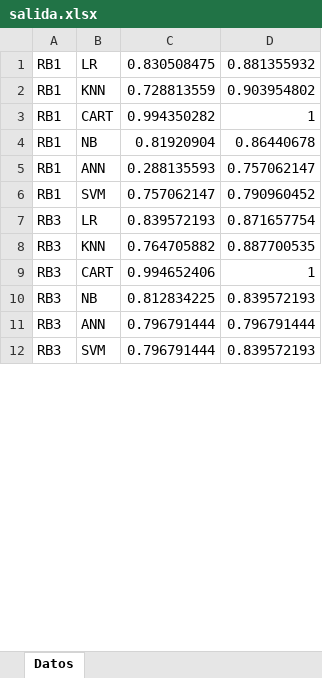
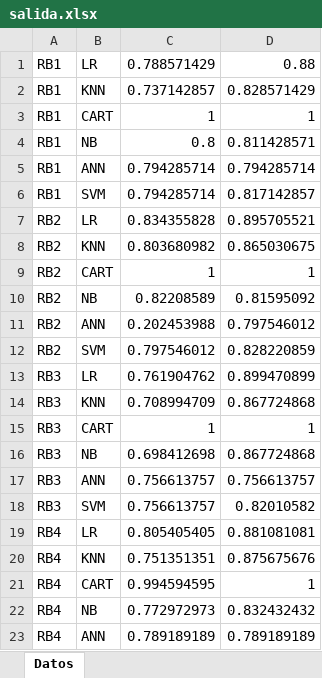
Before and after one commit to Rofkey/TFM_Bagging_Model, an Excel workbook: salida.xlsx, sheet Datos, drawn as a sheet; only a part is shown; values as stored, in another font and other column widths than the file's, no borders; addresses are those after the commit; the diff covers the shown part only; the diff names each change by its address in the sheet, - before the commit and + after, or states it on an @@ line.

Commit message:
Export data

```diff
--- a/salida.xlsx (sheet Datos)
+++ b/salida.xlsx (sheet Datos)
-C1: 0.830508475
+C1: 0.788571429
-D1: 0.881355932
+D1: 0.88
-C2: 0.728813559
+C2: 0.737142857
-D2: 0.903954802
+D2: 0.828571429
-C3: 0.994350282
+C3: 1
-C4: 0.81920904
+C4: 0.8
-D4: 0.86440678
+D4: 0.811428571
-C5: 0.288135593
+C5: 0.794285714
-D5: 0.757062147
+D5: 0.794285714
-C6: 0.757062147
+C6: 0.794285714
-D6: 0.790960452
+D6: 0.817142857
+row 7: RB2 | LR | 0.834355828 | 0.895705521
+row 8: RB2 | KNN | 0.803680982 | 0.865030675
+row 9: RB2 | CART | 1 | 1
+row 10: RB2 | NB | 0.82208589 | 0.81595092
+row 11: RB2 | ANN | 0.202453988 | 0.797546012
+row 12: RB2 | SVM | 0.797546012 | 0.828220859
-C13: 0.839572193
+C13: 0.761904762
-D13: 0.871657754
+D13: 0.899470899
-C14: 0.764705882
+C14: 0.708994709
-D14: 0.887700535
+D14: 0.867724868
-C15: 0.994652406
+C15: 1
-C16: 0.812834225
+C16: 0.698412698
-D16: 0.839572193
+D16: 0.867724868
-C17:C18: 0.796791444
+C17:C18: 0.756613757
-D17: 0.796791444
+D17: 0.756613757
-D18: 0.839572193
+D18: 0.82010582
+row 19: RB4 | LR | 0.805405405 | 0.881081081
+row 20: RB4 | KNN | 0.751351351 | 0.875675676
+row 21: RB4 | CART | 0.994594595 | 1
+row 22: RB4 | NB | 0.772972973 | 0.832432432
+row 23: RB4 | ANN | 0.789189189 | 0.789189189
```
Also changed, not shown: 7 added rows and 11 edited cells elsewhere in this sheet, 4 other files.
